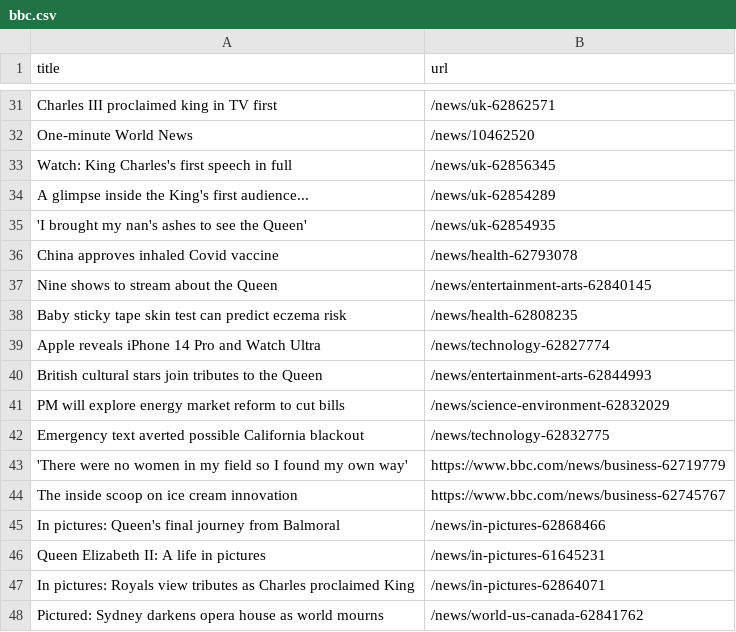
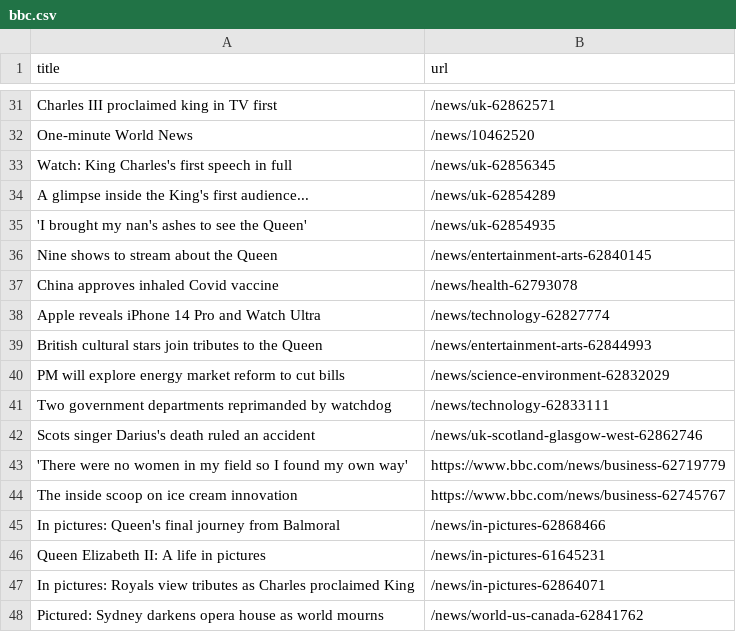
Before and after one commit to amanda-chn/automatic-scraper-bbc, a CSV file: bbc.csv, drawn as a sheet; only a part is shown, gaps mark what is left out; the diff covers the shown part only.

```diff
--- a/bbc.csv
+++ b/bbc.csv
@@ -35,5 +35,4 @@ A glimpse inside the King's first audience...,/news/uk-62854289
 'I brought my nan's ashes to see the Queen',/news/uk-62854935
+Nine shows to stream about the Queen,/news/entertainment-arts-62840145
 China approves inhaled Covid vaccine,/news/health-62793078
-Nine shows to stream about the Queen,/news/entertainment-arts-62840145
-Baby sticky tape skin test can predict eczema risk,/news/health-62808235
 Apple reveals iPhone 14 Pro and Watch Ultra,/news/technology-62827774
@@ -41,3 +40,4 @@ British cultural stars join tributes to the Queen,/news/entertainment-arts-62844
 PM will explore energy market reform to cut bills,/news/science-environment-62832029
-Emergency text averted possible California blackout,/news/technology-62832775
+Two government departments reprimanded by watchdog,/news/technology-62833111
+Scots singer Darius's death ruled an accident,/news/uk-scotland-glasgow-west-62862746
 'There were no women in my field so I found my own way',https://www.bbc.com/news/business-62719779
```
Also changed, not shown: 5 added rows, 5 removed rows and 2 edited cells elsewhere in this file.
